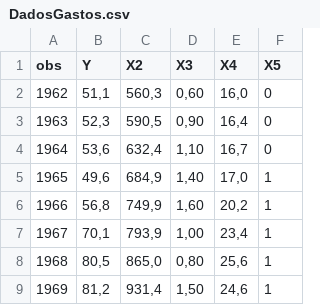
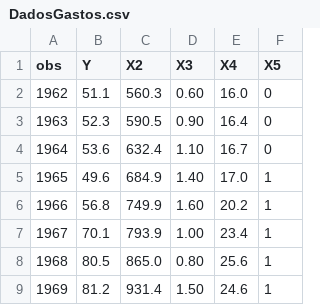
Before and after one commit to Arthuresm/econometrics, a CSV file: DadosGastos.csv, drawn as a sheet; only a part is shown; the diff covers the shown part only.

```diff
--- a/DadosGastos.csv
+++ b/DadosGastos.csv
@@ -1,9 +1,9 @@
 obs;Y;X2;X3;X4;X5
-1962;51,1;560,3;0,60;16,0;0
-1963;52,3;590,5;0,90;16,4;0
-1964;53,6;632,4;1,10;16,7;0
-1965;49,6;684,9;1,40;17,0;1
-1966;56,8;749,9;1,60;20,2;1
-1967;70,1;793,9;1,00;23,4;1
-1968;80,5;865,0;0,80;25,6;1
-1969;81,2;931,4;1,50;24,6;1
+1962;51.1;560.3;0.60;16.0;0
+1963;52.3;590.5;0.90;16.4;0
+1964;53.6;632.4;1.10;16.7;0
+1965;49.6;684.9;1.40;17.0;1
+1966;56.8;749.9;1.60;20.2;1
+1967;70.1;793.9;1.00;23.4;1
+1968;80.5;865.0;0.80;25.6;1
+1969;81.2;931.4;1.50;24.6;1
```
Also changed, not shown: 48 edited cells elsewhere in this file.
